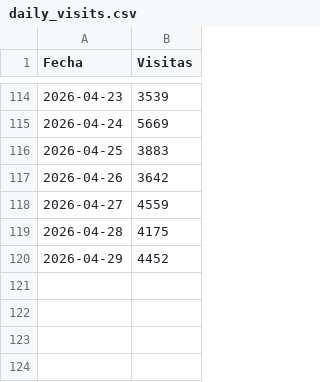
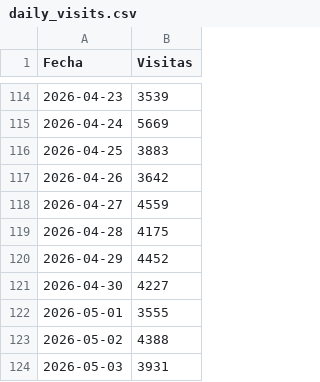
Before and after one commit to santiagorioboo-hub/proximity-groceries-scorecard, a CSV file: daily_visits.csv, drawn as a sheet; only a part is shown, gaps mark what is left out; the diff names each change by its address in the sheet, - before the commit and + after, or states it on an @@ line.

```diff
--- a/daily_visits.csv
+++ b/daily_visits.csv
+row 121: 2026-04-30 | 4227
+row 122: 2026-05-01 | 3555
+row 123: 2026-05-02 | 4388
+row 124: 2026-05-03 | 3931
```
Also changed, not shown: daily_cvr.csv, daily_growth.csv, 11 other files.
